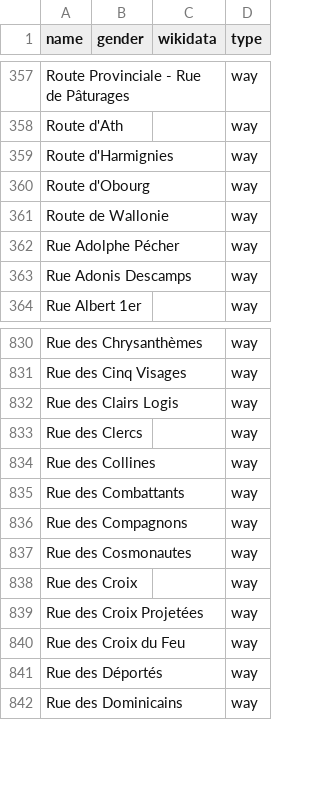
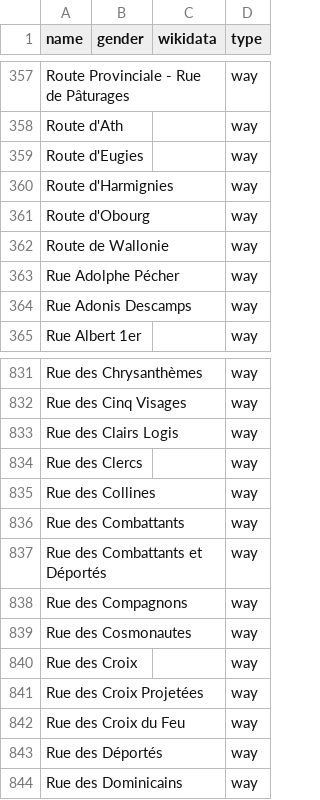
Before and after one commit to openknowledgebe/equalstreetnames-mons, a CSV file: data/other.csv, drawn as a sheet; only a part is shown, gaps mark what is left out; the diff names each change by its address in the sheet, - before the commit and + after, or states it on an @@ line.

```diff
--- a/data/other.csv
+++ b/data/other.csv
+row 359: Route d'Eugies |  |  | way
+row 837: Rue des Combattants et Déportés |  |  | way
```
Also changed, not shown: 2 other files.
